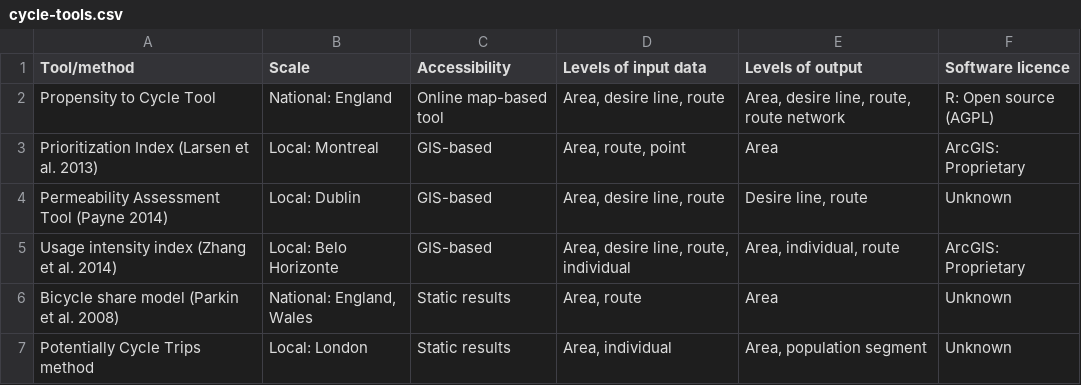
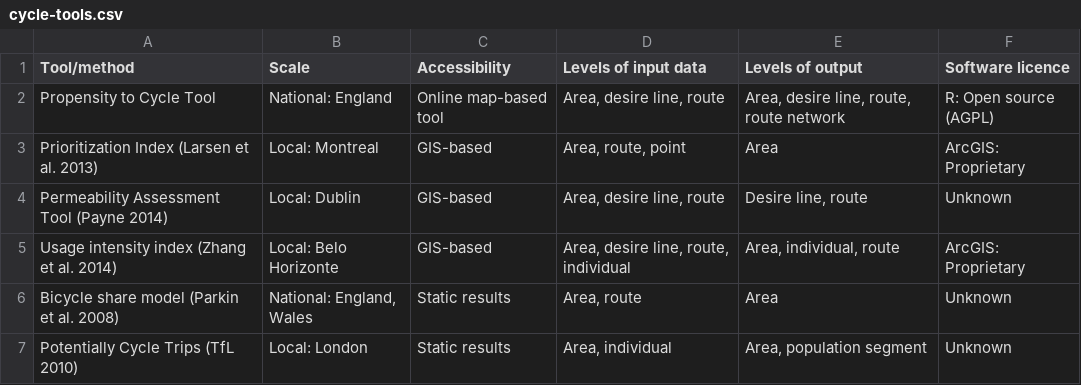
Before and after one commit to npct/pct-team, a CSV file: data-sources/cycle-tools.csv, drawn as a sheet.

Commit message:
Update TfL reference in table

```diff
--- a/data-sources/cycle-tools.csv
+++ b/data-sources/cycle-tools.csv
@@ -6,2 +6,2 @@ Usage intensity index (Zhang et al. 2014),Local: Belo Horizonte,GIS-based,"Area,
 Bicycle share model (Parkin et al. 2008),"National: England, Wales",Static results,"Area, route",Area,Unknown
-Potentially Cycle Trips method,Local: London,Static results,"Area, individual","Area, population segment",Unknown
+Potentially Cycle Trips (TfL 2010),Local: London,Static results,"Area, individual","Area, population segment",Unknown
```
